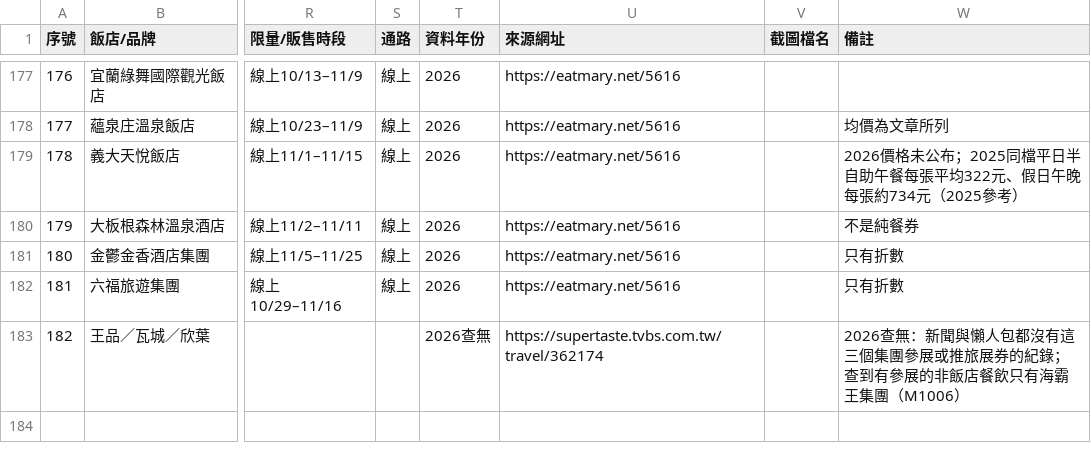
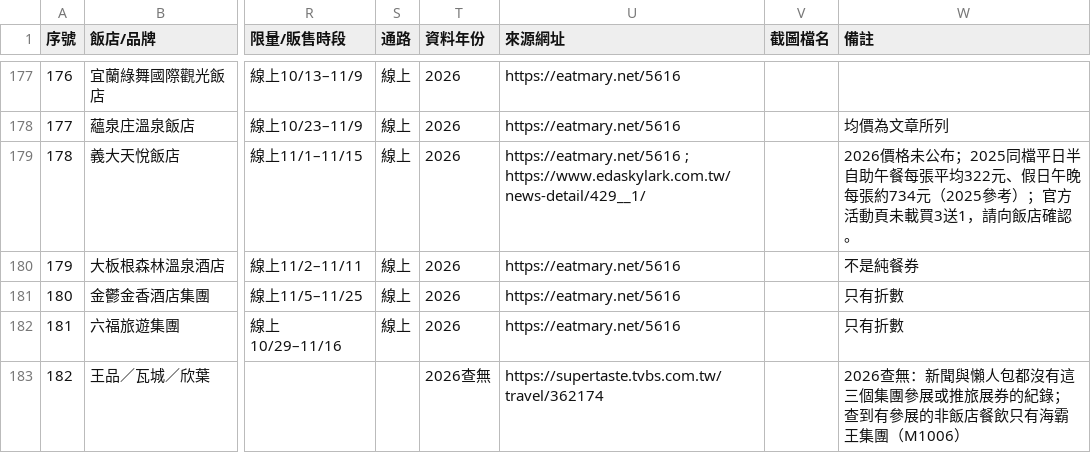
Before and after one commit to fullmodel-star/itf-2026-deals, a CSV file: 02_餐飲/餐飲優惠.csv, drawn as a sheet; only a part is shown, gaps mark what is left out; the diff covers the shown part only; the diff names each change by its address in the sheet, - before the commit and + after, or states it on an @@ line.

```diff
--- a/02_餐飲/餐飲優惠.csv
+++ b/02_餐飲/餐飲優惠.csv
-U179 (來源網址): https://eatmary.net/5616
+U179 (來源網址): https://eatmary.net/5616 ; https://www.edaskylark.com.tw/news-detail/429__1/
-W179 (備註): …2025參考）
+W179 (備註): …2025參考）；官方活動頁未載買3送1，請向飯店確認。
```
Also changed, not shown: 3 added rows and 4 edited cells elsewhere in this file, 00_官方總覽/刷卡回饋.csv, 00_官方總覽/限時搶購時程表.csv, 3 other files.
